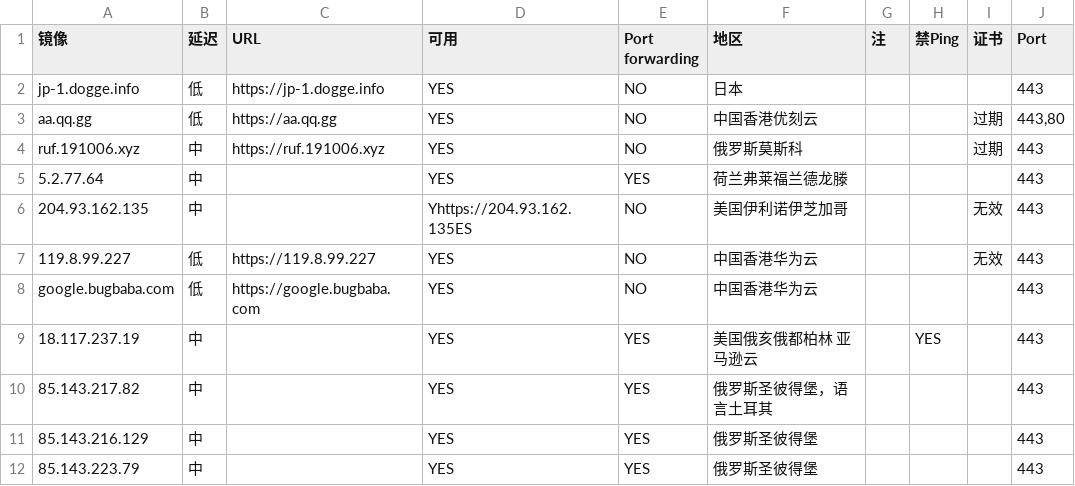
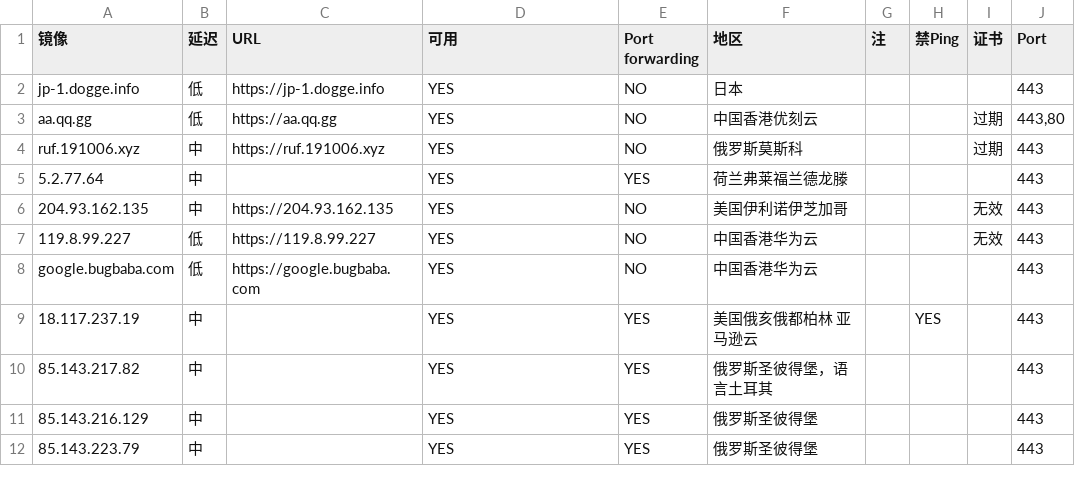
Before and after one commit to moi-si/gg-mirrors, a CSV file: google.csv, drawn as a sheet; only a part is shown.

Commit message:
fix

```diff
--- a/google.csv
+++ b/google.csv
@@ -5,3 +5,3 @@ ruf.191006.xyz,中,https://ruf.191006.xyz,YES,NO,俄罗斯莫斯科,,,过期,443
 5.2.77.64,中,,YES,YES,荷兰弗莱福兰德龙滕,,,,443
-204.93.162.135,中,,Yhttps://204.93.162.135ES,NO,美国伊利诺伊芝加哥,,,无效,443
+204.93.162.135,中,https://204.93.162.135,YES,NO,美国伊利诺伊芝加哥,,,无效,443
 119.8.99.227,低,https://119.8.99.227,YES,NO,中国香港华为云,,,无效,443
```
